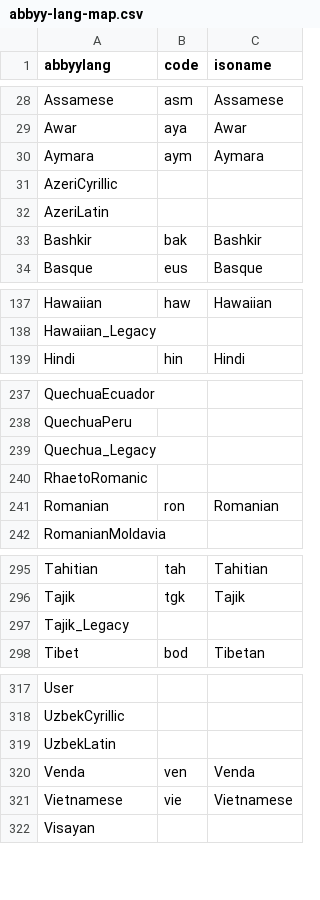
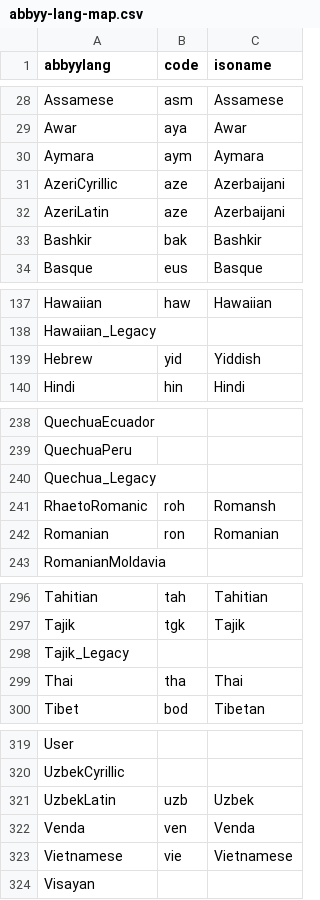
Before and after one commit to internetarchive/archive-hocr-tools, a CSV file: hocr/data/abbyy-lang-map.csv, drawn as a sheet; only a part is shown, gaps mark what is left out; the diff covers the shown part only.

Commit message:
abbyy-lang-map: add more languages
Provençal has no language name, so we omit it

```diff
--- a/hocr/data/abbyy-lang-map.csv
+++ b/hocr/data/abbyy-lang-map.csv
@@ -30,4 +30,4 @@ Awar,aya,Awar
 Aymara,aym,Aymara
-AzeriCyrillic,,
-AzeriLatin,,
+AzeriCyrillic,aze,Azerbaijani
+AzeriLatin,aze,Azerbaijani
 Bashkir,bak,Bashkir
@@ -138,2 +138,3 @@ Hawaiian,haw,Hawaiian
 Hawaiian_Legacy,,
+Hebrew,yid,Yiddish
 Hindi,hin,Hindi
@@ -239,3 +240,3 @@ QuechuaPeru,,
 Quechua_Legacy,,
-RhaetoRomanic,,
+RhaetoRomanic,roh,Romansh
 Romanian,ron,Romanian
@@ -297,2 +298,3 @@ Tajik,tgk,Tajik
 Tajik_Legacy,,
+Thai,tha,Thai
 Tibet,bod,Tibetan
@@ -318,3 +320,3 @@ User,,
 UzbekCyrillic,,
-UzbekLatin,,
+UzbekLatin,uzb,Uzbek
 Venda,ven,Venda
```
Also changed, not shown: 1 edited cell elsewhere in this file.
